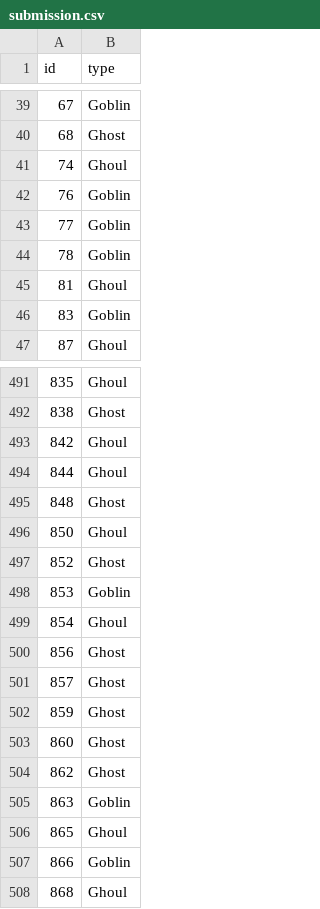
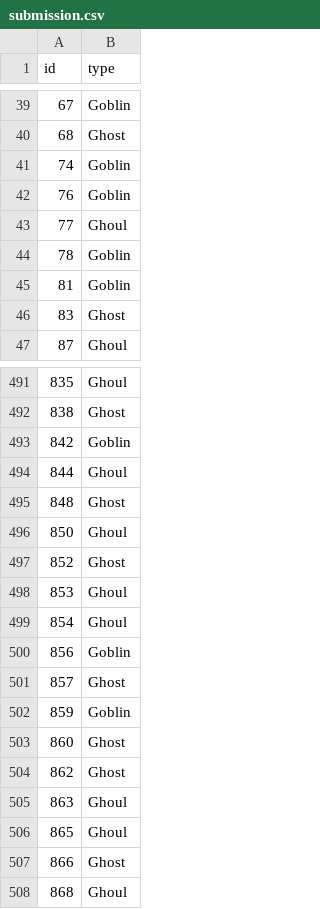
Before and after one commit to Phelddy/GGG, a CSV file: submission.csv, drawn as a sheet; only a part is shown, gaps mark what is left out; the diff covers the shown part only.

```diff
--- a/submission.csv
+++ b/submission.csv
@@ -40,8 +40,8 @@ id,type
 68,Ghost
-74,Ghoul
+74,Goblin
 76,Goblin
-77,Goblin
+77,Ghoul
 78,Goblin
-81,Ghoul
-83,Goblin
+81,Goblin
+83,Ghost
 87,Ghoul
@@ -492,3 +492,3 @@ id,type
 838,Ghost
-842,Ghoul
+842,Goblin
 844,Ghoul
@@ -497,12 +497,12 @@ id,type
 852,Ghost
-853,Goblin
+853,Ghoul
 854,Ghoul
-856,Ghost
+856,Goblin
 857,Ghost
-859,Ghost
+859,Goblin
 860,Ghost
 862,Ghost
-863,Goblin
+863,Ghoul
 865,Ghoul
-866,Goblin
+866,Ghost
 868,Ghoul
```
Also changed, not shown: 64 edited cells elsewhere in this file, 1 other file.
